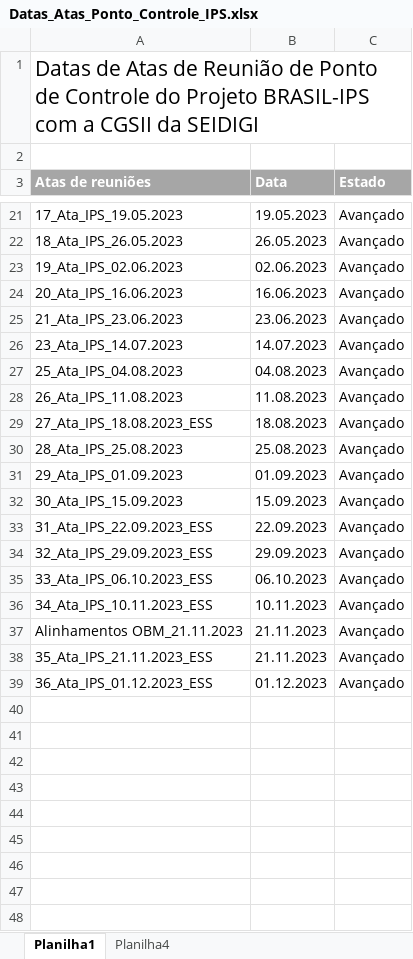
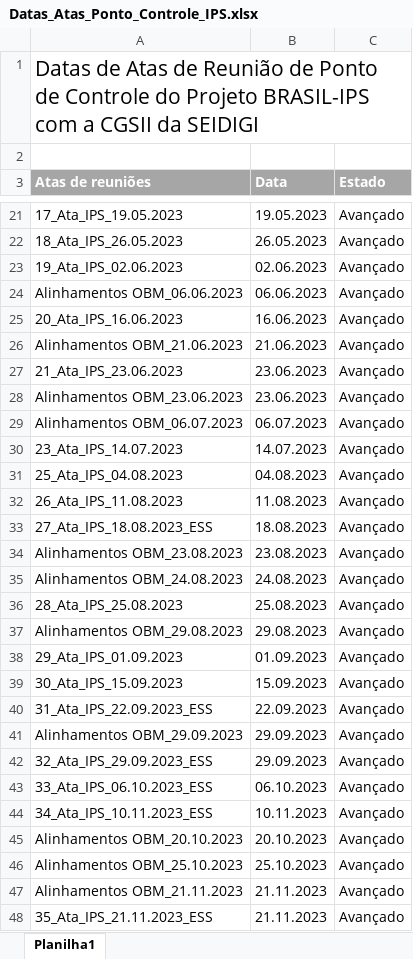
Before and after one commit to moaassis/https-git-codecommit.sa-east-1.amazonaws.com-v1-repos-ips-brasil-documentos, an Excel workbook: Gestão do Projeto/Reuniões/Datas_Atas_Ponto_Controle_IPS.xlsx, sheet Planilha1, drawn as a sheet; only a part is shown, gaps mark what is left out; the shorter side is filled out with more unchanged rows; values as stored, in another font and other column widths than the file's, no borders; the diff covers the shown part only; the diff names each change by its address in the sheet, - before the commit and + after, or states it on an @@ line.

```diff
--- a/Gestão do Projeto/Reuniões/Datas_Atas_Ponto_Controle_IPS.xlsx (sheet Planilha1)
+++ b/Gestão do Projeto/Reuniões/Datas_Atas_Ponto_Controle_IPS.xlsx (sheet Planilha1)
-sheet tab: Planilha4
+row 24: Alinhamentos OBM_06.06.2023 | 06.06.2023 | Avançado
+row 26: Alinhamentos OBM_21.06.2023 | 21.06.2023 | Avançado
+row 28: Alinhamentos OBM_23.06.2023 | 23.06.2023 | Avançado
+row 29: Alinhamentos OBM_06.07.2023 | 06.07.2023 | Avançado
+row 34: Alinhamentos OBM_23.08.2023 | 23.08.2023 | Avançado
+row 35: Alinhamentos OBM_24.08.2023 | 24.08.2023 | Avançado
+row 37: Alinhamentos OBM_29.08.2023 | 29.08.2023 | Avançado
+row 41: Alinhamentos OBM_29.09.2023 | 29.09.2023 | Avançado
+row 45: Alinhamentos OBM_20.10.2023 | 20.10.2023 | Avançado
+row 46: Alinhamentos OBM_25.10.2023 | 25.10.2023 | Avançado
```
Also changed, not shown: 1 added row elsewhere in this sheet.
